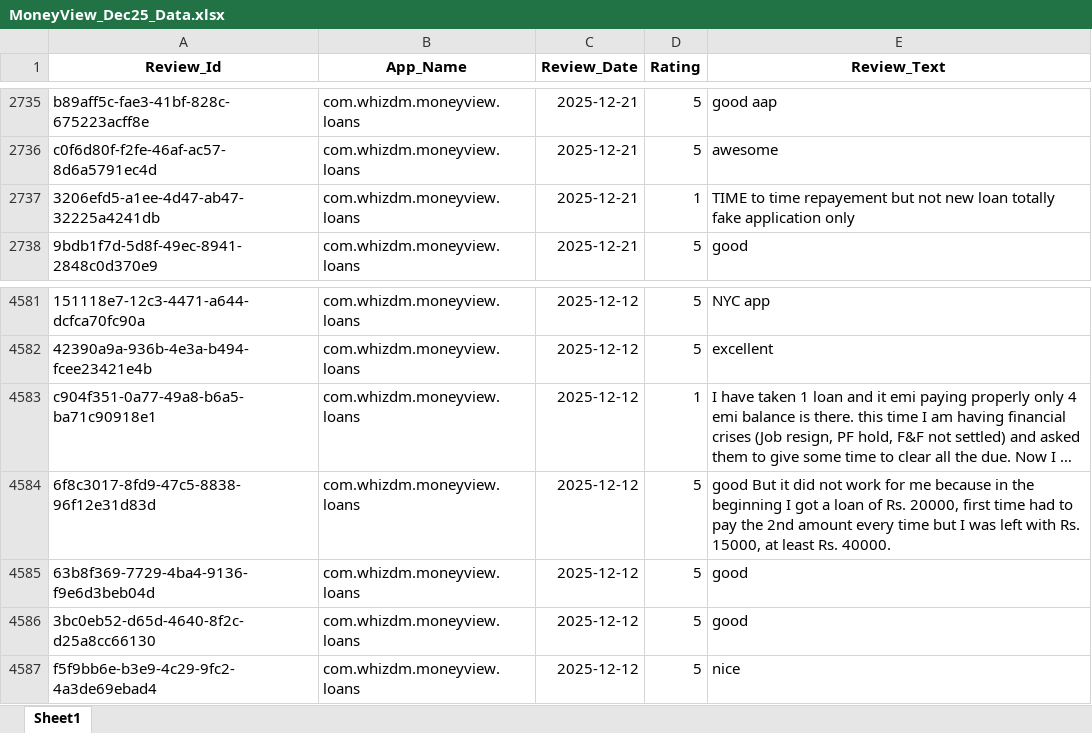
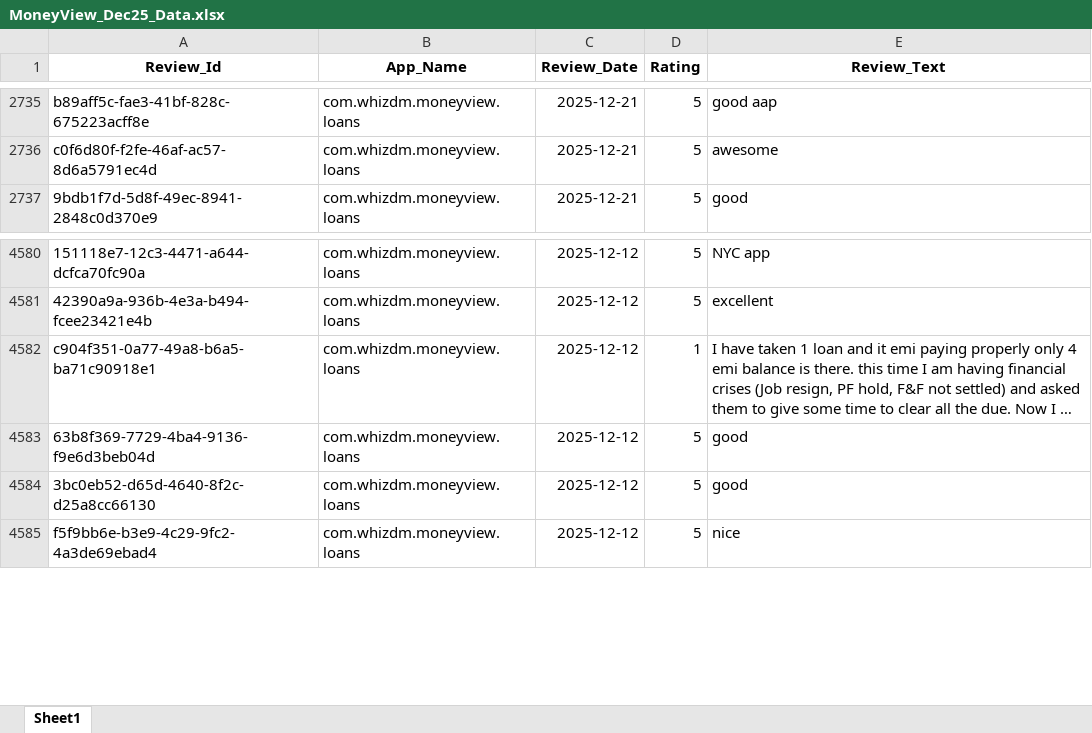
Before and after one commit to vidyasagarmane8/Github-vs-Pycharm, an Excel workbook: MoneyView_Dec25_Data.xlsx, sheet Sheet1, drawn as a sheet; only a part is shown, gaps mark what is left out; long unchanged cells end in …; values as stored, in another font and other column widths than the file's, no borders; the diff names each change by its address in the sheet, - before the commit and + after, or states it on an @@ line.

```diff
--- a/MoneyView_Dec25_Data.xlsx (sheet Sheet1)
+++ b/MoneyView_Dec25_Data.xlsx (sheet Sheet1)
-row 2737: 3206efd5-a1ee-4d47-ab47-32225a4241db | com.whizdm.moneyview.loans | 2025-12-21 | 1 | TIME to time repayement but not new loan totally fake application only
-row 4584: 6f8c3017-8fd9-47c5-8838-96f12e31d83d | com.whizdm.moneyview.loans | 2025-12-12 | 5 | good But it did not work for me because in the beginning I got a loan of Rs. 20000, first time had to pay the 2nd amount every time but I was left with Rs. 15000, at least Rs. 40000.
```
